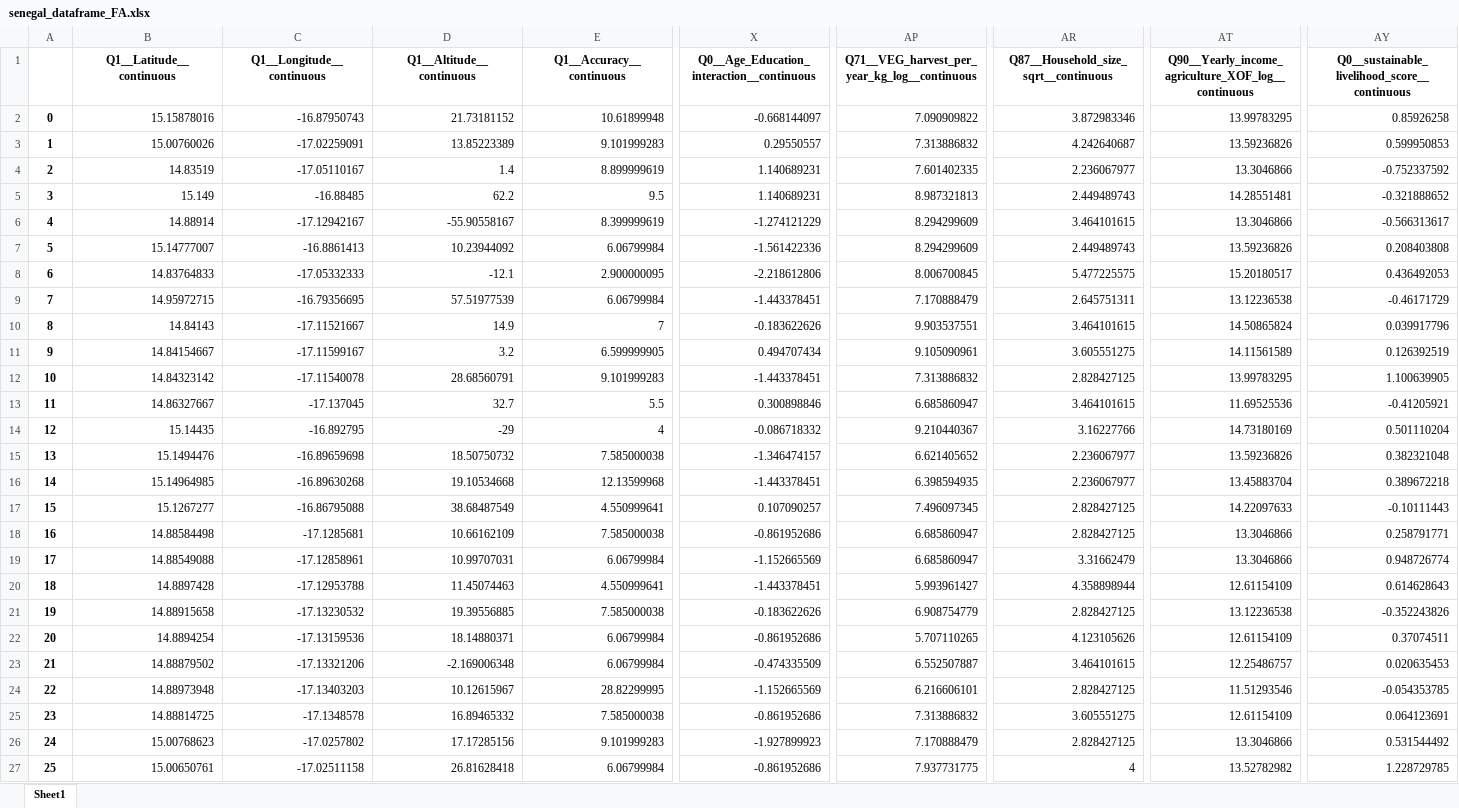
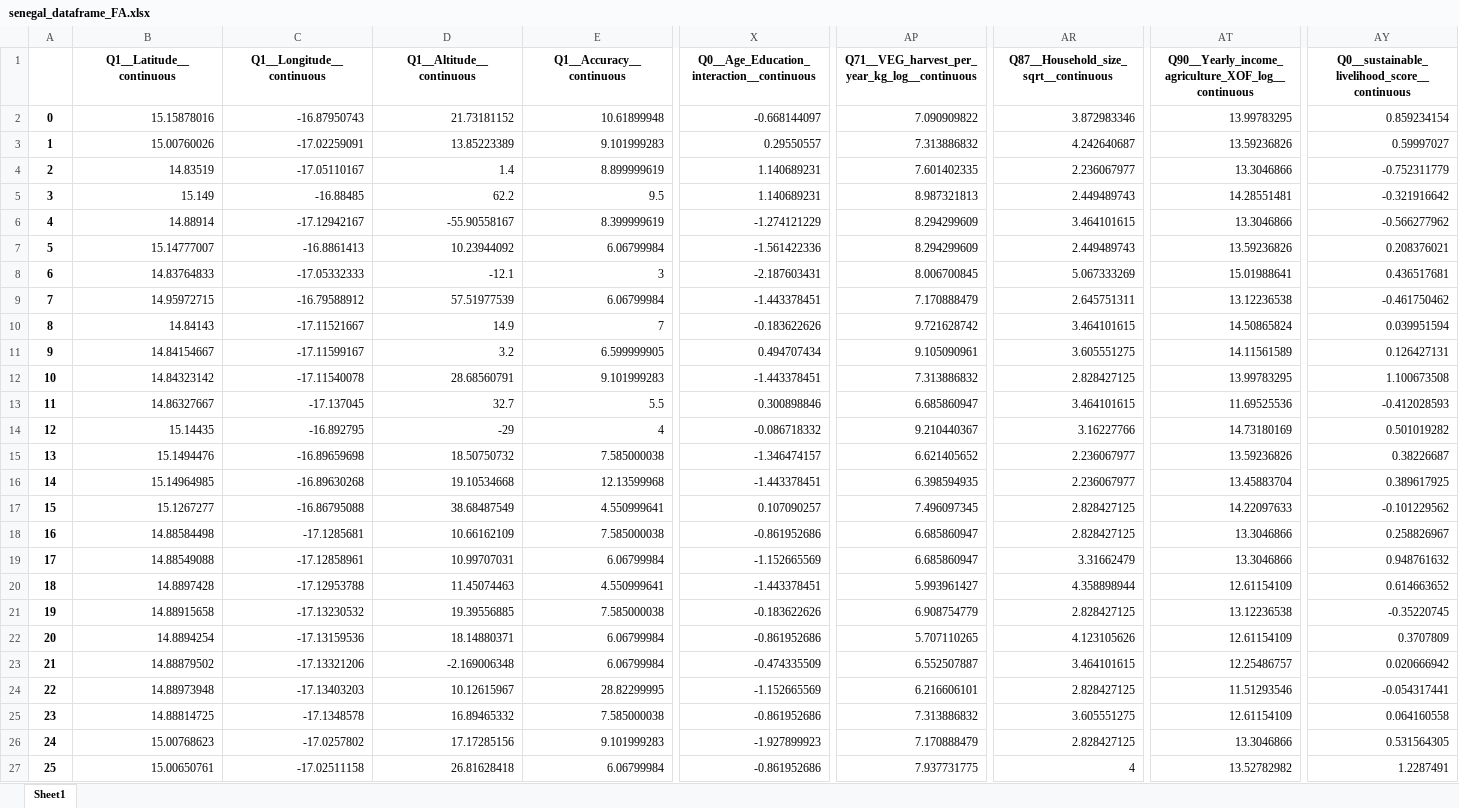
Before and after one commit to thenarrowgate/smallholder-productivity-analysis, an Excel workbook: senegal_dataframe_FA.xlsx, sheet Sheet1, drawn as a sheet; only a part is shown, gaps mark what is left out; values as stored, in another font and other column widths than the file's, no borders; the diff covers the shown part only; the diff names each change by its address in the sheet, - before the commit and + after, or states it on an @@ line.

```diff
--- a/senegal_dataframe_FA.xlsx (sheet Sheet1)
+++ b/senegal_dataframe_FA.xlsx (sheet Sheet1)
-AY2: 0.85926258
+AY2: 0.859234154
-AY3: 0.599950853
+AY3: 0.59997027
-AY4: -0.752337592
+AY4: -0.752311779
-AY5: -0.321888652
+AY5: -0.321916642
-AY6: -0.566313617
+AY6: -0.566277962
-AY7: 0.208403808
+AY7: 0.208376021
-E8 (Q1__Accuracy__continuous): 2.900000095
+E8 (Q1__Accuracy__continuous): 3
-X8: -2.218612806
+X8: -2.187603431
-AR8: 5.477225575
+AR8: 5.067333269
-AT8: 15.20180517
+AT8: 15.01988641
-AY8: 0.436492053
+AY8: 0.436517681
-C9 (Q1__Longitude__continuous): -16.79356695
+C9 (Q1__Longitude__continuous): -16.79588912
-AY9: -0.46171729
+AY9: -0.461750462
-AP10: 9.903537551
+AP10: 9.721628742
-AY10: 0.039917796
+AY10: 0.039951594
-AY11: 0.126392519
+AY11: 0.126427131
-AY12: 1.100639905
+AY12: 1.100673508
-AY13: -0.41205921
+AY13: -0.412028593
-AY14: 0.501110204
+AY14: 0.501019282
-AY15: 0.382321048
+AY15: 0.38226687
-AY16: 0.389672218
+AY16: 0.389617925
-AY17: -0.10111443
+AY17: -0.101229562
-AY18: 0.258791771
+AY18: 0.258826967
-AY19: 0.948726774
+AY19: 0.948761632
-AY20: 0.614628643
+AY20: 0.614663652
-AY21: -0.352243826
+AY21: -0.35220745
-AY22: 0.37074511
+AY22: 0.3707809
-AY23: 0.020635453
+AY23: 0.020666942
-AY24: -0.054353785
+AY24: -0.054317441
-AY25: 0.064123691
+AY25: 0.064160558
-AY26: 0.531544492
+AY26: 0.531564305
-AY27: 1.228729785
+AY27: 1.2287491
```
Also changed, not shown: 395 edited cells elsewhere in this sheet, nepal_dataframe_FA.xlsx, 24 other files.
